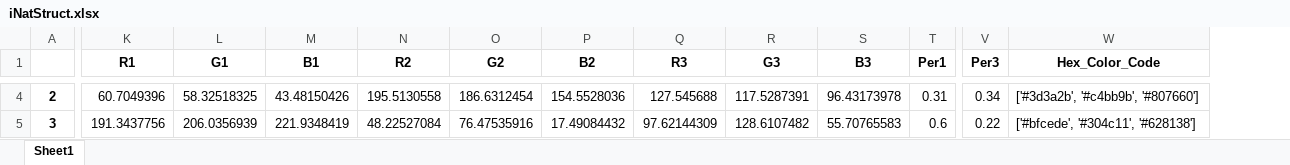
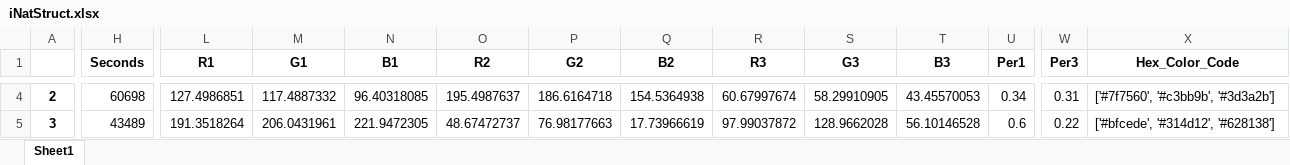
Before and after one commit to JiayueLin-CS/Quest_Project_2022, an Excel workbook: iNatStruct.xlsx, sheet Sheet1, drawn as a sheet; only a part is shown, gaps mark what is left out; values as stored, in another font and other column widths than the file's, no borders; addresses are those after the commit; the diff covers the shown part only; the diff names each change by its address in the sheet, - before the commit and + after, or states it on an @@ line.

Commit message:
update seconds

```diff
--- a/iNatStruct.xlsx (sheet Sheet1)
+++ b/iNatStruct.xlsx (sheet Sheet1)
+column H (Seconds), rows 4-5: 60698 | 43489
-L4 (R1): 60.7049396
+L4 (R1): 127.4986851
-M4 (G1): 58.32518325
+M4 (G1): 117.4887332
-N4 (B1): 43.48150426
+N4 (B1): 96.40318085
-O4 (R2): 195.5130558
+O4 (R2): 195.4987637
-P4 (G2): 186.6312454
+P4 (G2): 186.6164718
-Q4 (B2): 154.5528036
+Q4 (B2): 154.5364938
-R4 (R3): 127.545688
+R4 (R3): 60.67997674
-S4 (G3): 117.5287391
+S4 (G3): 58.29910905
-T4 (B3): 96.43173978
+T4 (B3): 43.45570053
-U4 (Per1): 0.31
+U4 (Per1): 0.34
-W4 (Per3): 0.34
+W4 (Per3): 0.31
-X4 (Hex_Color_Code): ['#3d3a2b', '#c4bb9b', '#807660']
+X4 (Hex_Color_Code): ['#7f7560', '#c3bb9b', '#3d3a2b']
-L5 (R1): 191.3437756
+L5 (R1): 191.3518264
-M5 (G1): 206.0356939
+M5 (G1): 206.0431961
-N5 (B1): 221.9348419
+N5 (B1): 221.9472305
-O5 (R2): 48.22527084
+O5 (R2): 48.67472737
-P5 (G2): 76.47535916
+P5 (G2): 76.98177663
-Q5 (B2): 17.49084432
+Q5 (B2): 17.73966619
-R5 (R3): 97.62144309
+R5 (R3): 97.99037872
-S5 (G3): 128.6107482
+S5 (G3): 128.9662028
-T5 (B3): 55.70765583
+T5 (B3): 56.10146528
-X5 (Hex_Color_Code): ['#bfcede', '#304c11', '#628138']
+X5 (Hex_Color_Code): ['#bfcede', '#314d12', '#628138']
```
Also changed, not shown: 88 edited cells elsewhere in this sheet, 1 other file.
